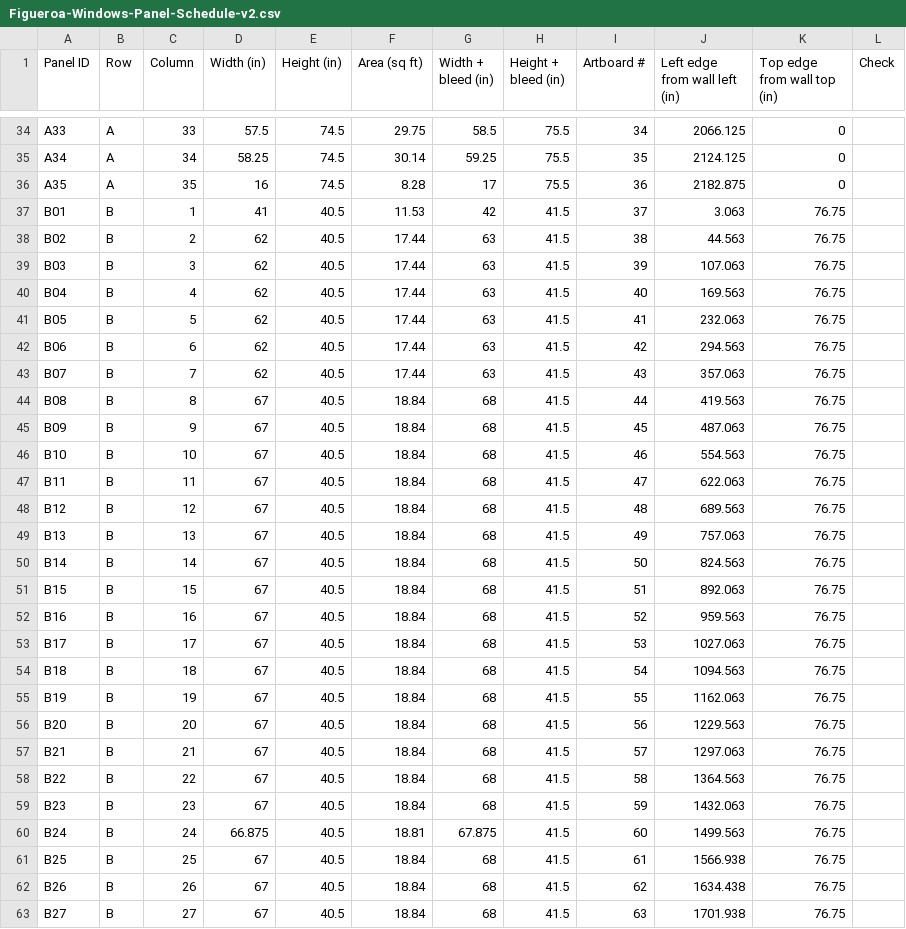
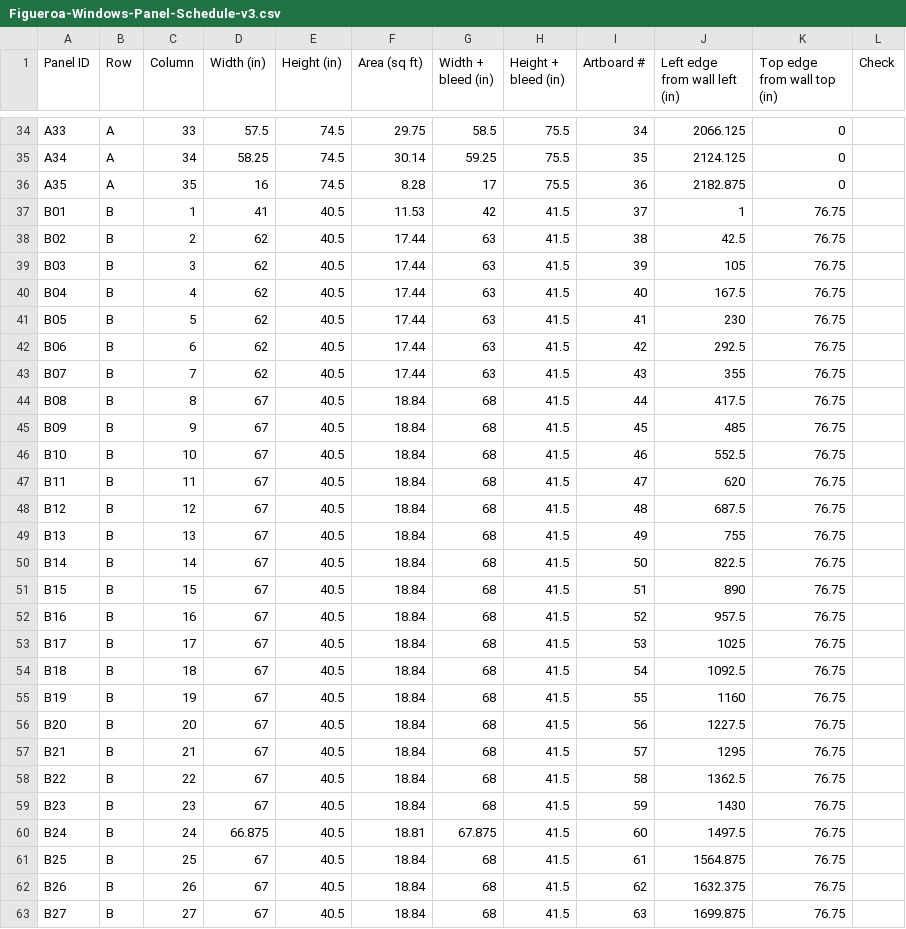
Before and after one commit to Hlsanchez23/Claude, a CSV file: figueroa-window-template/Figueroa-Windows-Panel-Schedule-v3.csv (was figueroa-window-template/Figueroa-Windows-Panel-Schedule-v2.csv), drawn as a sheet; only a part is shown, gaps mark what is left out; the diff covers the shown part only.

```diff
--- a/figueroa-window-template/Figueroa-Windows-Panel-Schedule-v2.csv
+++ b/figueroa-window-template/Figueroa-Windows-Panel-Schedule-v3.csv
@@ -36,28 +36,28 @@ A34,A,34,58.25,74.5,30.14,59.25,75.5,35,2124.125,0,
 A35,A,35,16,74.5,8.28,17,75.5,36,2182.875,0,
-B01,B,1,41,40.5,11.53,42,41.5,37,3.063,76.75,
-B02,B,2,62,40.5,17.44,63,41.5,38,44.563,76.75,
-B03,B,3,62,40.5,17.44,63,41.5,39,107.063,76.75,
-B04,B,4,62,40.5,17.44,63,41.5,40,169.563,76.75,
-B05,B,5,62,40.5,17.44,63,41.5,41,232.063,76.75,
-B06,B,6,62,40.5,17.44,63,41.5,42,294.563,76.75,
-B07,B,7,62,40.5,17.44,63,41.5,43,357.063,76.75,
-B08,B,8,67,40.5,18.84,68,41.5,44,419.563,76.75,
-B09,B,9,67,40.5,18.84,68,41.5,45,487.063,76.75,
-B10,B,10,67,40.5,18.84,68,41.5,46,554.563,76.75,
-B11,B,11,67,40.5,18.84,68,41.5,47,622.063,76.75,
-B12,B,12,67,40.5,18.84,68,41.5,48,689.563,76.75,
-B13,B,13,67,40.5,18.84,68,41.5,49,757.063,76.75,
-B14,B,14,67,40.5,18.84,68,41.5,50,824.563,76.75,
-B15,B,15,67,40.5,18.84,68,41.5,51,892.063,76.75,
-B16,B,16,67,40.5,18.84,68,41.5,52,959.563,76.75,
-B17,B,17,67,40.5,18.84,68,41.5,53,1027.063,76.75,
-B18,B,18,67,40.5,18.84,68,41.5,54,1094.563,76.75,
-B19,B,19,67,40.5,18.84,68,41.5,55,1162.063,76.75,
-B20,B,20,67,40.5,18.84,68,41.5,56,1229.563,76.75,
-B21,B,21,67,40.5,18.84,68,41.5,57,1297.063,76.75,
-B22,B,22,67,40.5,18.84,68,41.5,58,1364.563,76.75,
-B23,B,23,67,40.5,18.84,68,41.5,59,1432.063,76.75,
-B24,B,24,66.875,40.5,18.81,67.875,41.5,60,1499.563,76.75,
-B25,B,25,67,40.5,18.84,68,41.5,61,1566.938,76.75,
-B26,B,26,67,40.5,18.84,68,41.5,62,1634.438,76.75,
-B27,B,27,67,40.5,18.84,68,41.5,63,1701.938,76.75,
+B01,B,1,41,40.5,11.53,42,41.5,37,1,76.75,
+B02,B,2,62,40.5,17.44,63,41.5,38,42.5,76.75,
+B03,B,3,62,40.5,17.44,63,41.5,39,105,76.75,
+B04,B,4,62,40.5,17.44,63,41.5,40,167.5,76.75,
+B05,B,5,62,40.5,17.44,63,41.5,41,230,76.75,
+B06,B,6,62,40.5,17.44,63,41.5,42,292.5,76.75,
+B07,B,7,62,40.5,17.44,63,41.5,43,355,76.75,
+B08,B,8,67,40.5,18.84,68,41.5,44,417.5,76.75,
+B09,B,9,67,40.5,18.84,68,41.5,45,485,76.75,
+B10,B,10,67,40.5,18.84,68,41.5,46,552.5,76.75,
+B11,B,11,67,40.5,18.84,68,41.5,47,620,76.75,
+B12,B,12,67,40.5,18.84,68,41.5,48,687.5,76.75,
+B13,B,13,67,40.5,18.84,68,41.5,49,755,76.75,
+B14,B,14,67,40.5,18.84,68,41.5,50,822.5,76.75,
+B15,B,15,67,40.5,18.84,68,41.5,51,890,76.75,
+B16,B,16,67,40.5,18.84,68,41.5,52,957.5,76.75,
+B17,B,17,67,40.5,18.84,68,41.5,53,1025,76.75,
+B18,B,18,67,40.5,18.84,68,41.5,54,1092.5,76.75,
+B19,B,19,67,40.5,18.84,68,41.5,55,1160,76.75,
+B20,B,20,67,40.5,18.84,68,41.5,56,1227.5,76.75,
+B21,B,21,67,40.5,18.84,68,41.5,57,1295,76.75,
+B22,B,22,67,40.5,18.84,68,41.5,58,1362.5,76.75,
+B23,B,23,67,40.5,18.84,68,41.5,59,1430,76.75,
+B24,B,24,66.875,40.5,18.81,67.875,41.5,60,1497.5,76.75,
+B25,B,25,67,40.5,18.84,68,41.5,61,1564.875,76.75,
+B26,B,26,67,40.5,18.84,68,41.5,62,1632.375,76.75,
+B27,B,27,67,40.5,18.84,68,41.5,63,1699.875,76.75,
```
Also changed, not shown: 52 edited cells elsewhere in this file, Crypto.com Arena Figueroa Entrance - Windows (3).csv, 7 other files.
